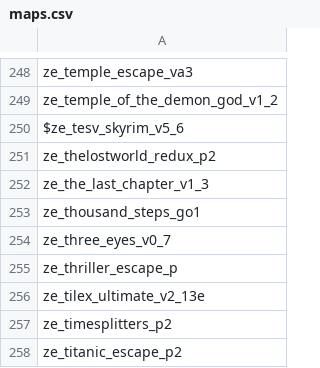
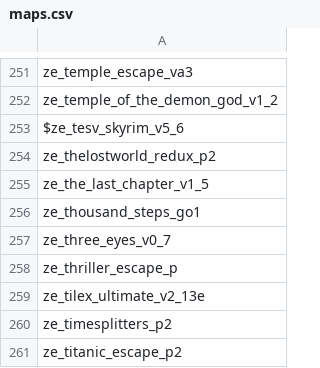
Before and after one commit to Vauff/MapDownloader, a CSV file: maps.csv, drawn as a sheet; only a part is shown, gaps mark what is left out; the diff covers the shown part only.

```diff
--- a/maps.csv
+++ b/maps.csv
@@ -251,3 +254,3 @@ $ze_tesv_skyrim_v5_6,
 ze_thelostworld_redux_p2,
-ze_the_last_chapter_v1_3,
+ze_the_last_chapter_v1_5,
 ze_thousand_steps_go1,
```
Also changed, not shown: 3 added rows and 2 edited cells elsewhere in this file.
